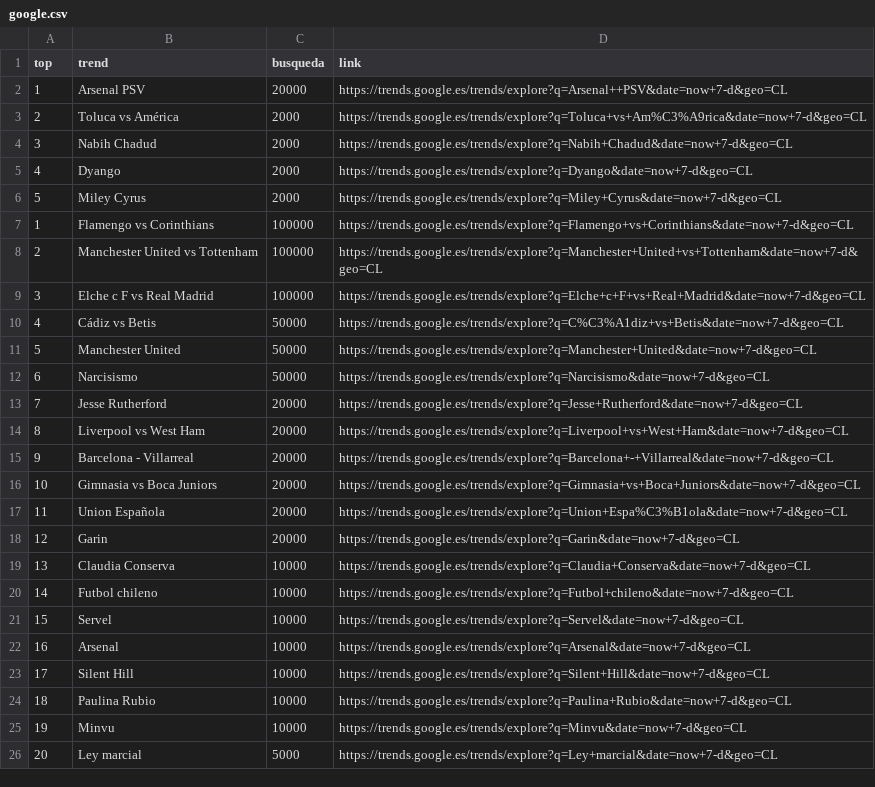
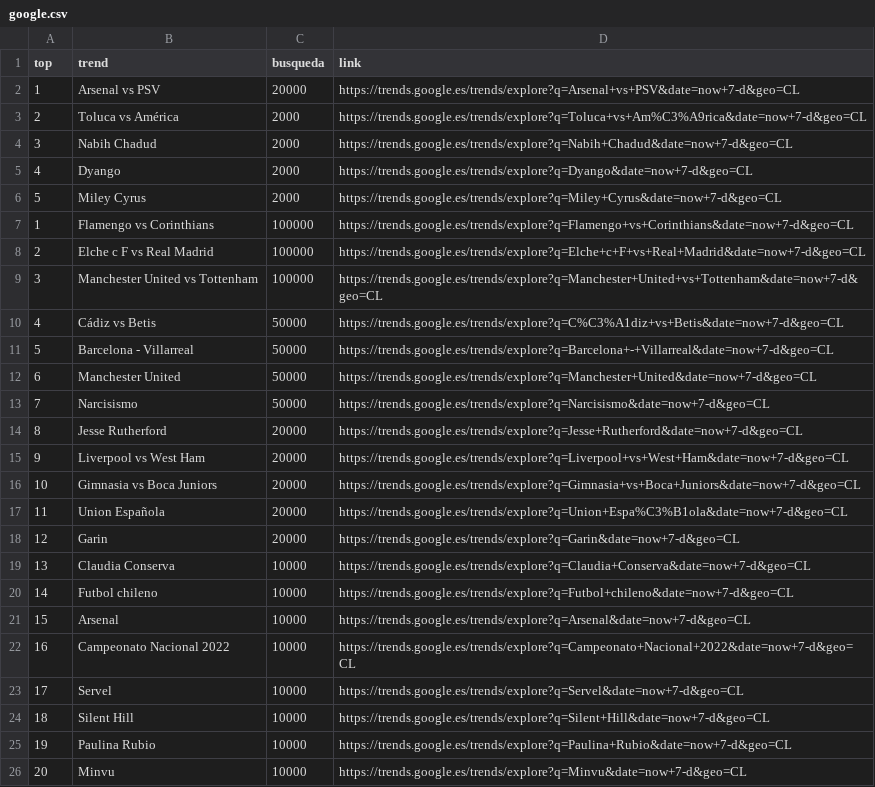
Before and after one commit to cristian-data-science/social_spider_app, a CSV file: resultados/google.csv, drawn as a sheet; removed rows and columns are numbered as before the commit, all else as after; the diff names each change by its address in the sheet, - before the commit and + after, or states it on an @@ line.

```diff
--- a/resultados/google.csv
+++ b/resultados/google.csv
-B2 (trend): Arsenal PSV
+B2 (trend): Arsenal vs PSV
-D2 (link): https://trends.google.es/trends/explore?q=Arsenal++PSV&date=now+7-d&geo=CL
+D2 (link): https://trends.google.es/trends/explore?q=Arsenal+vs+PSV&date=now+7-d&geo=CL
@@ row 9 moved to row 8: 2 @@
@@ column A (top) renumbered between rows 9 and 26 @@
+row 11: 5 | Barcelona - Villarreal | 50000 | https://trends.google.es/trends/explore?q=Barcelona+-+Villarreal&date=now+7-d&geo=CL
-row 15: 9 | Barcelona - Villarreal | 20000 | https://trends.google.es/trends/explore?q=Barcelona+-+Villarreal&date=now+7-d&geo=CL
@@ row 22 moved to row 21: 15 @@
+row 22: 16 | Campeonato Nacional 2022 | 10000 | https://trends.google.es/trends/explore?q=Campeonato+Nacional+2022&date=now+7-d&geo=CL
-row 26: 20 | Ley marcial | 5000 | https://trends.google.es/trends/explore?q=Ley+marcial&date=now+7-d&geo=CL
```
Also changed, not shown: resultados/twitter.csv, resultados/youtube.csv.
